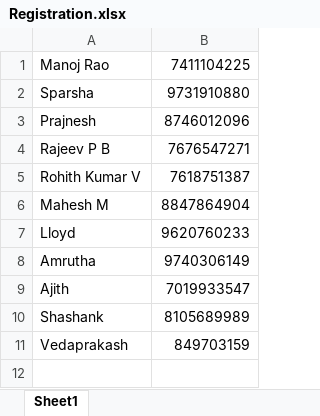
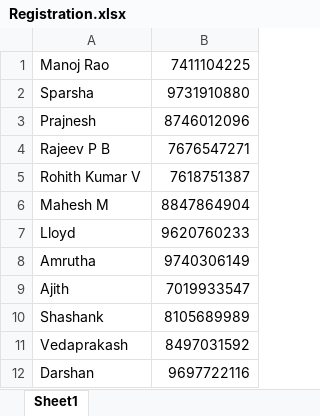
Before and after one commit to prasad03kp/Python, an Excel workbook: Registration.xlsx, sheet Sheet1, drawn as a sheet; values as stored, in another font and other column widths than the file's, no borders; the diff names each change by its address in the sheet, - before the commit and + after, or states it on an @@ line.

```diff
--- a/Registration.xlsx (sheet Sheet1)
+++ b/Registration.xlsx (sheet Sheet1)
-B11: 849703159
+B11: 8497031592
+row 12: Darshan | 9697722116
```
Also changed, not shown: 1 other file.
